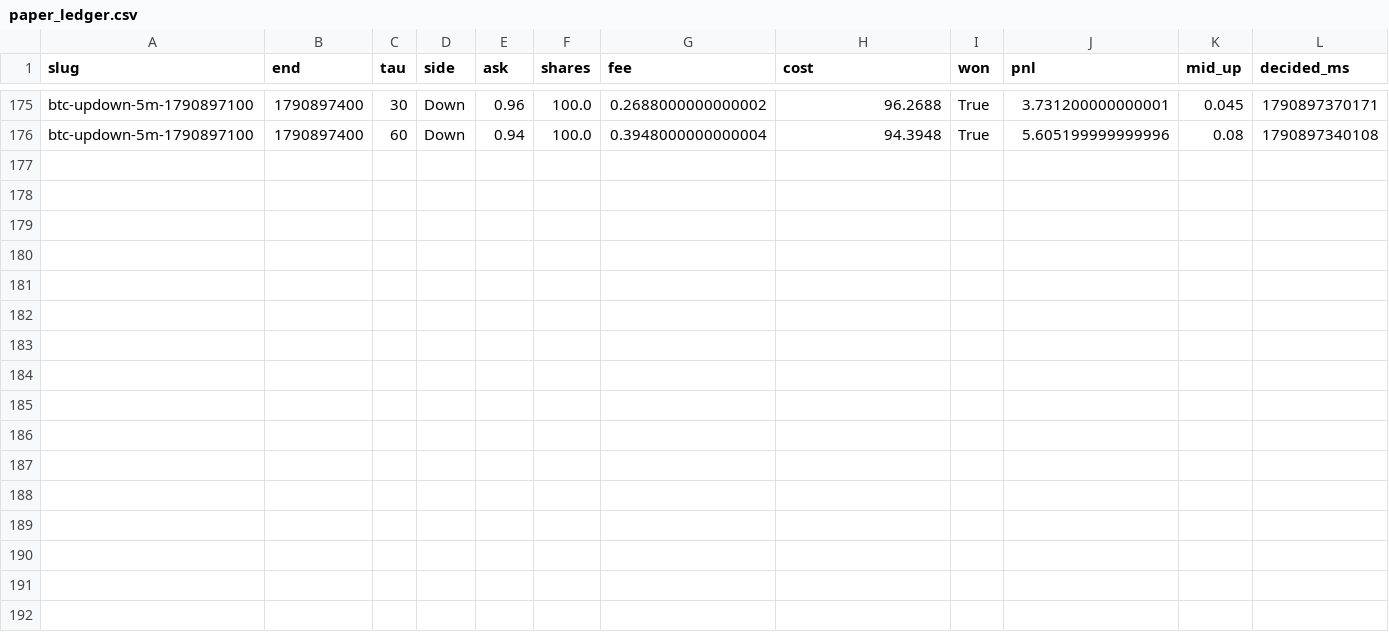
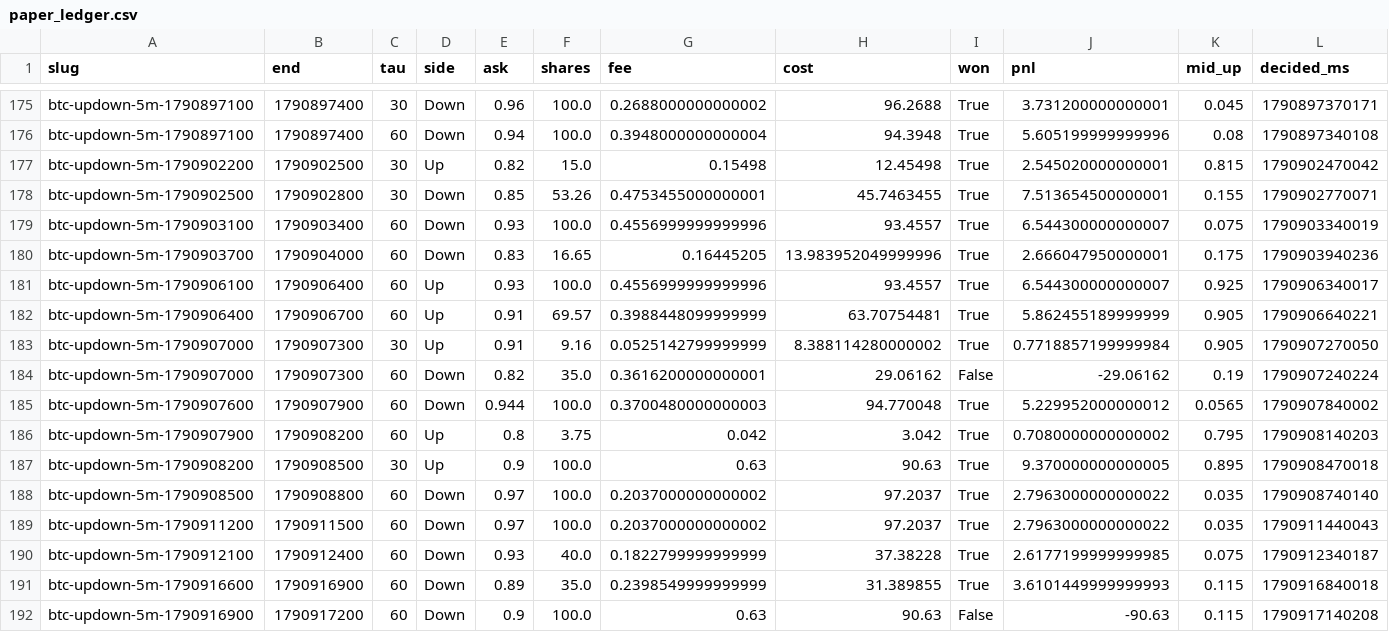
Before and after one commit to yangyangnovelist-hub/whole-web-station-clone, a CSV file: research/polymarket-5m/forward/paper_ledger.csv, drawn as a sheet; only a part is shown, gaps mark what is left out.

```diff
--- a/research/polymarket-5m/forward/paper_ledger.csv
+++ b/research/polymarket-5m/forward/paper_ledger.csv
@@ -176 +176,17 @@ btc-updown-5m-1790897100,1790897400,30,Down,0.96,100.0,0.2688000000000002,96.268
 btc-updown-5m-1790897100,1790897400,60,Down,0.94,100.0,0.3948000000000004,94.3948,True,5.605199999999996,0.08,1790897340108
+btc-updown-5m-1790902200,1790902500,30,Up,0.82,15.0,0.15498,12.45498,True,2.545020000000001,0.815,1790902470042
+btc-updown-5m-1790902500,1790902800,30,Down,0.85,53.26,0.4753455000000001,45.7463455,True,7.513654500000001,0.155,1790902770071
+btc-updown-5m-1790903100,1790903400,60,Down,0.93,100.0,0.4556999999999996,93.4557,True,6.544300000000007,0.075,1790903340019
+btc-updown-5m-1790903700,1790904000,60,Down,0.83,16.65,0.16445205,13.983952049999996,True,2.666047950000001,0.175,1790903940236
+btc-updown-5m-1790906100,1790906400,60,Up,0.93,100.0,0.4556999999999996,93.4557,True,6.544300000000007,0.925,1790906340017
+btc-updown-5m-1790906400,1790906700,60,Up,0.91,69.57,0.3988448099999999,63.70754481,True,5.862455189999999,0.905,1790906640221
+btc-updown-5m-1790907000,1790907300,30,Up,0.91,9.16,0.0525142799999999,8.388114280000002,True,0.7718857199999984,0.905,1790907270050
+btc-updown-5m-1790907000,1790907300,60,Down,0.82,35.0,0.3616200000000001,29.06162,False,-29.06162,0.19,1790907240224
+btc-updown-5m-1790907600,1790907900,60,Down,0.944,100.0,0.3700480000000003,94.770048,True,5.229952000000012,0.0565,1790907840002
+btc-updown-5m-1790907900,1790908200,60,Up,0.8,3.75,0.042,3.042,True,0.7080000000000002,0.795,1790908140203
+btc-updown-5m-1790908200,1790908500,30,Up,0.9,100.0,0.63,90.63,True,9.370000000000005,0.895,1790908470018
+btc-updown-5m-1790908500,1790908800,60,Down,0.97,100.0,0.2037000000000002,97.2037,True,2.7963000000000022,0.035,1790908740140
+btc-updown-5m-1790911200,1790911500,60,Down,0.97,100.0,0.2037000000000002,97.2037,True,2.7963000000000022,0.035,1790911440043
+btc-updown-5m-1790912100,1790912400,60,Down,0.93,40.0,0.1822799999999999,37.38228,True,2.6177199999999985,0.075,1790912340187
+btc-updown-5m-1790916600,1790916900,60,Down,0.89,35.0,0.2398549999999999,31.389855,True,3.6101449999999993,0.115,1790916840018
+btc-updown-5m-1790916900,1790917200,60,Down,0.9,100.0,0.63,90.63,False,-90.63,0.115,1790917140208
```
Also changed, not shown: 4 other files.
